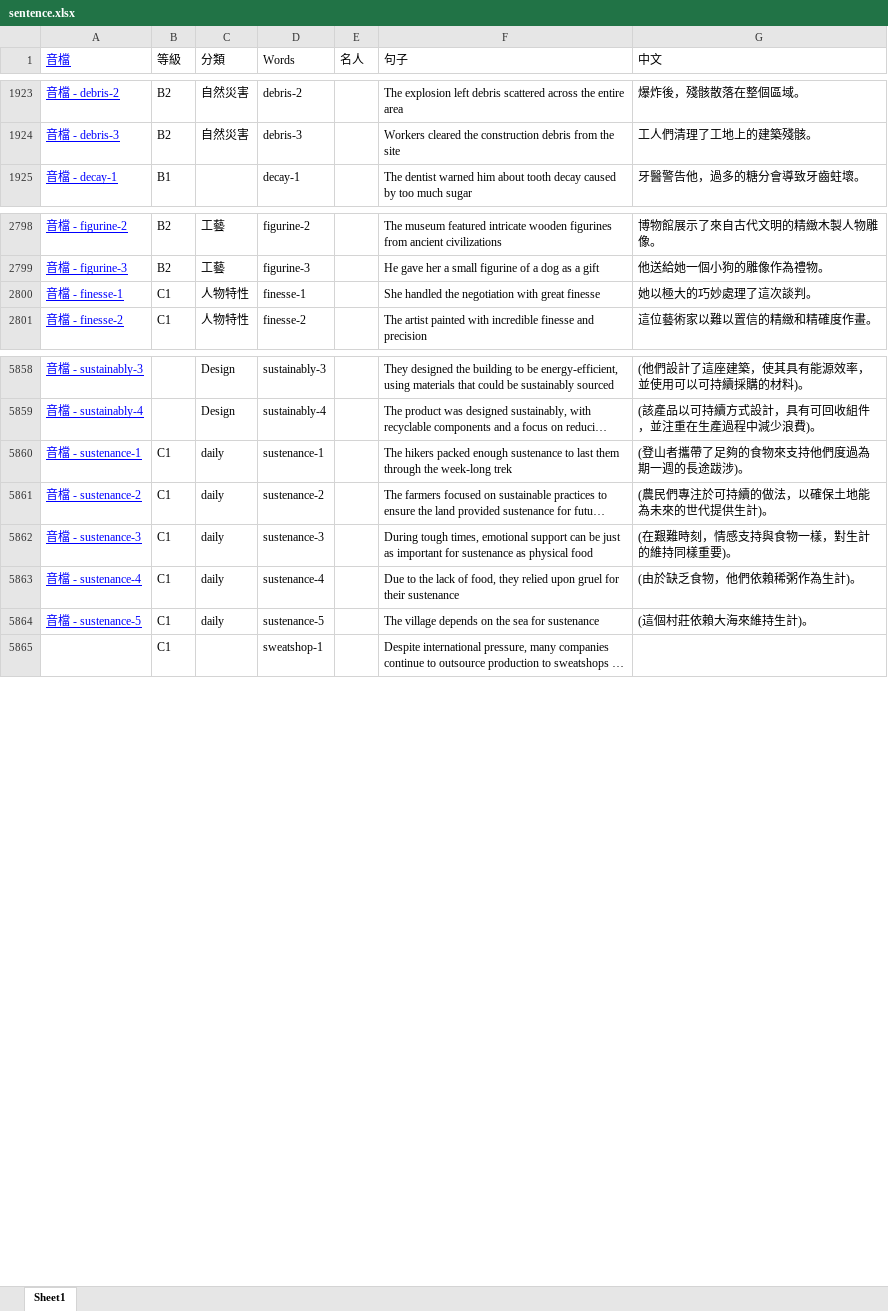
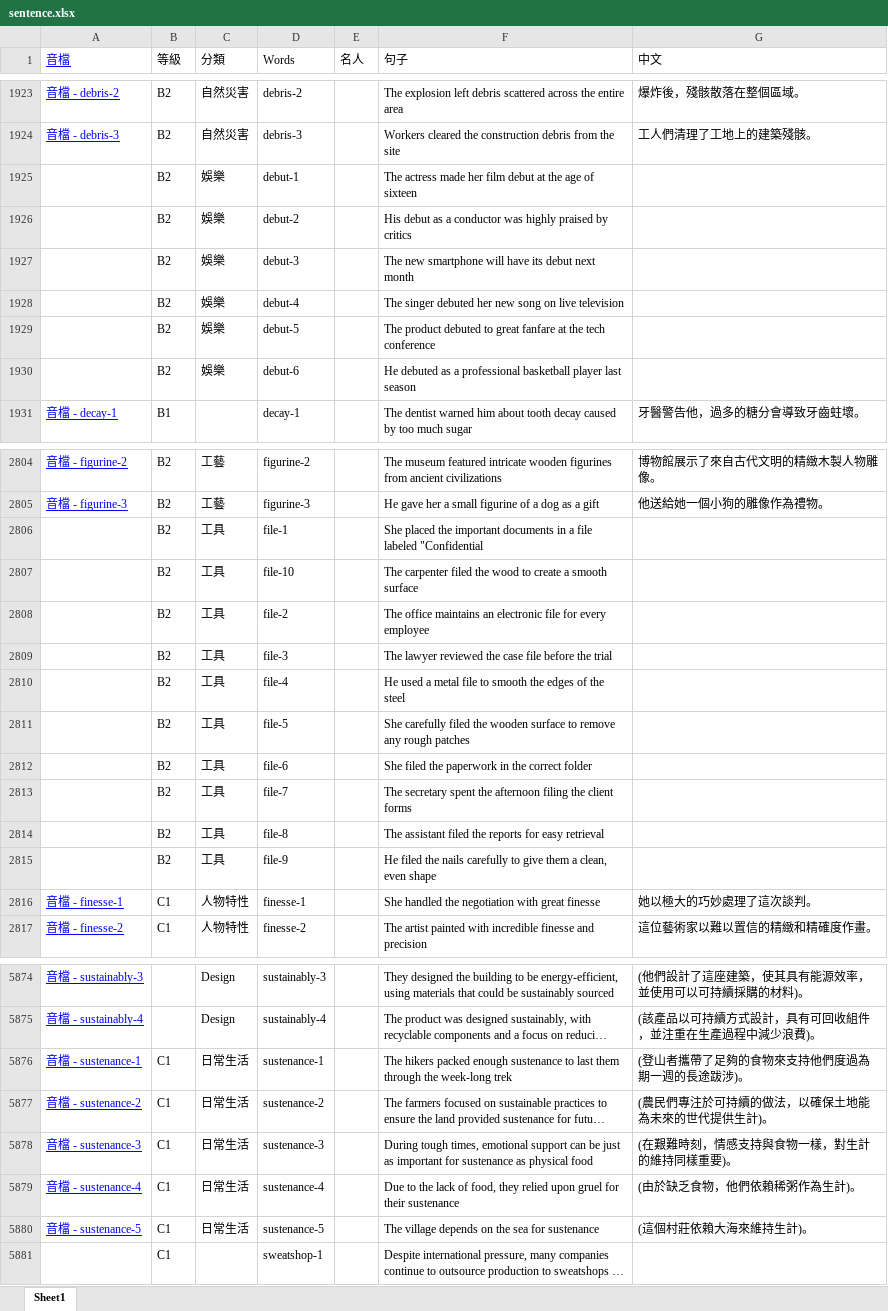
Before and after one commit to BoydYang-Designer/English-vocabulary, an Excel workbook: Sentence file/sentence.xlsx, sheet Sheet1, drawn as a sheet; only a part is shown, gaps mark what is left out; long unchanged cells end in …; values as stored, in another font and other column widths than the file's, no borders; addresses are those after the commit; the diff covers the shown part only; the diff names each change by its address in the sheet, - before the commit and + after, or states it on an @@ line.

```diff
--- a/Sentence file/sentence.xlsx (sheet Sheet1)
+++ b/Sentence file/sentence.xlsx (sheet Sheet1)
+row 1925:  | B2 | 娛樂 | debut-1 |  | The actress made her film debut at the age of sixteen
+row 1926:  | B2 | 娛樂 | debut-2 |  | His debut as a conductor was highly praised by critics
+row 1927:  | B2 | 娛樂 | debut-3 |  | The new smartphone will have its debut next month
+row 1928:  | B2 | 娛樂 | debut-4 |  | The singer debuted her new song on live television
+row 1929:  | B2 | 娛樂 | debut-5 |  | The product debuted to great fanfare at the tech conference
+row 1930:  | B2 | 娛樂 | debut-6 |  | He debuted as a professional basketball player last season
+row 2806:  | B2 | 工具 | file-1 |  | She placed the important documents in a file labeled "Confidential
+row 2807:  | B2 | 工具 | file-10 |  | The carpenter filed the wood to create a smooth surface
+row 2808:  | B2 | 工具 | file-2 |  | The office maintains an electronic file for every employee
+row 2809:  | B2 | 工具 | file-3 |  | The lawyer reviewed the case file before the trial
+row 2810:  | B2 | 工具 | file-4 |  | He used a metal file to smooth the edges of the steel
+row 2811:  | B2 | 工具 | file-5 |  | She carefully filed the wooden surface to remove any rough patches
+row 2812:  | B2 | 工具 | file-6 |  | She filed the paperwork in the correct folder
+row 2813:  | B2 | 工具 | file-7 |  | The secretary spent the afternoon filing the client forms
+row 2814:  | B2 | 工具 | file-8 |  | The assistant filed the reports for easy retrieval
+row 2815:  | B2 | 工具 | file-9 |  | He filed the nails carefully to give them a clean, even shape
-C5876:C5880 (分類): daily
+C5876:C5880 (分類): 日常生活
```
Also changed, not shown: 191 edited cells elsewhere in this sheet, formulas that keep their value, audio_files/Z_total_words.xlsx, 7 other files.
